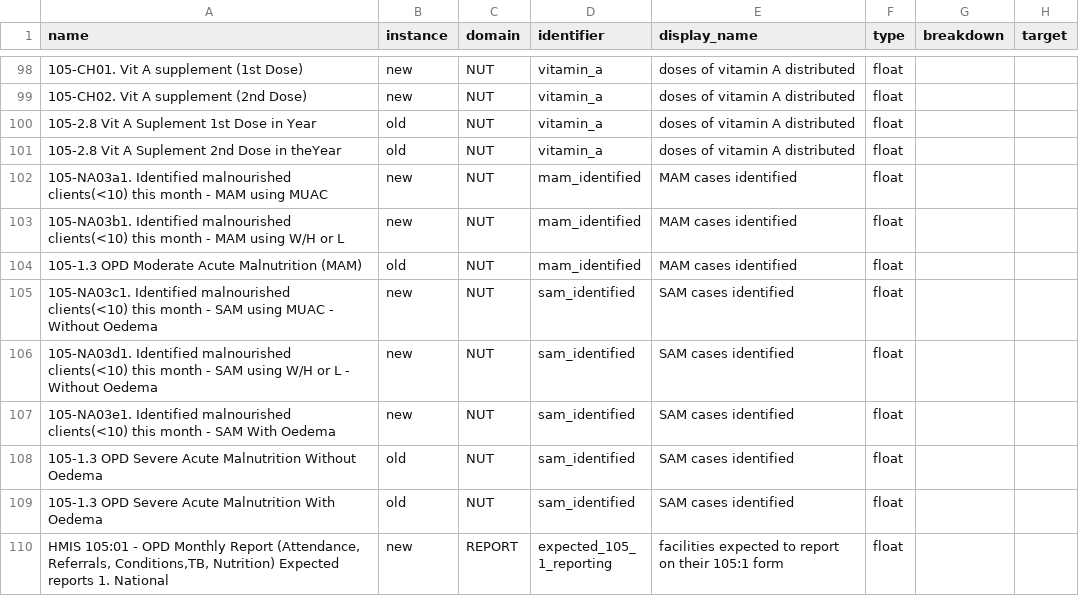
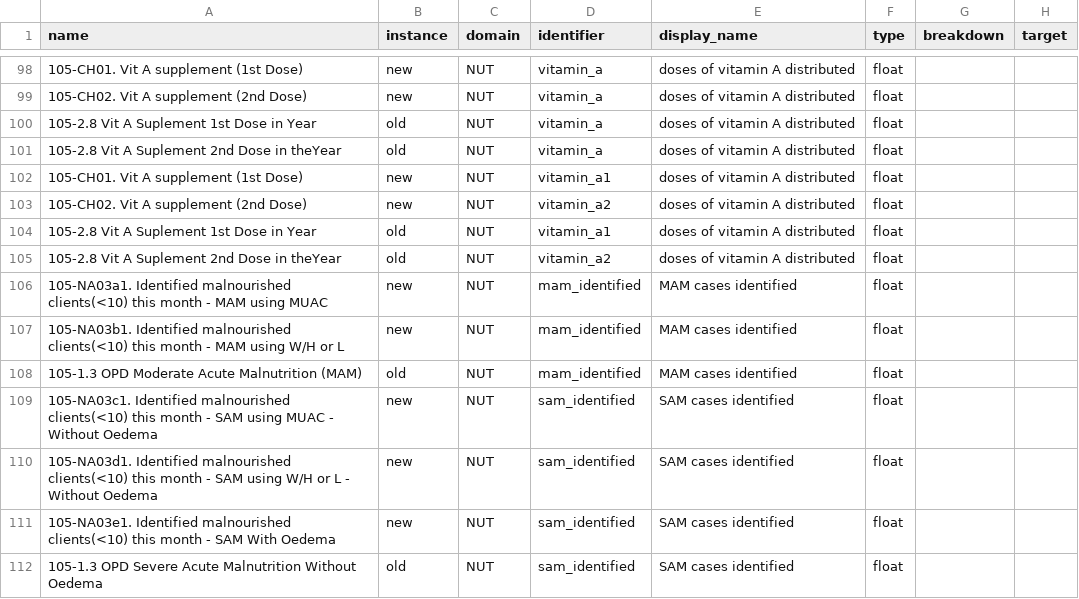
Before and after one commit to DalbergDataInsights/icohs-analysis, a CSV file: config/variable_correspondance.csv, drawn as a sheet; only a part is shown, gaps mark what is left out; the shorter side is filled out with more unchanged rows; the diff names each change by its address in the sheet, - before the commit and + after, or states it on an @@ line.

```diff
--- a/config/variable_correspondance.csv
+++ b/config/variable_correspondance.csv
+row 102: 105-CH01. Vit A supplement (1st Dose) | new | NUT | vitamin_a1 | doses of vitamin A distributed | float
+row 103: 105-CH02. Vit A supplement (2nd Dose) | new | NUT | vitamin_a2 | doses of vitamin A distributed | float
+row 104: 105-2.8 Vit A Suplement 1st Dose in Year | old | NUT | vitamin_a1 | doses of vitamin A distributed | float
+row 105: 105-2.8 Vit A Suplement 2nd Dose in theYear | old | NUT | vitamin_a2 | doses of vitamin A distributed | float
```
Also changed, not shown: config/breakdown_correspondance.csv.
